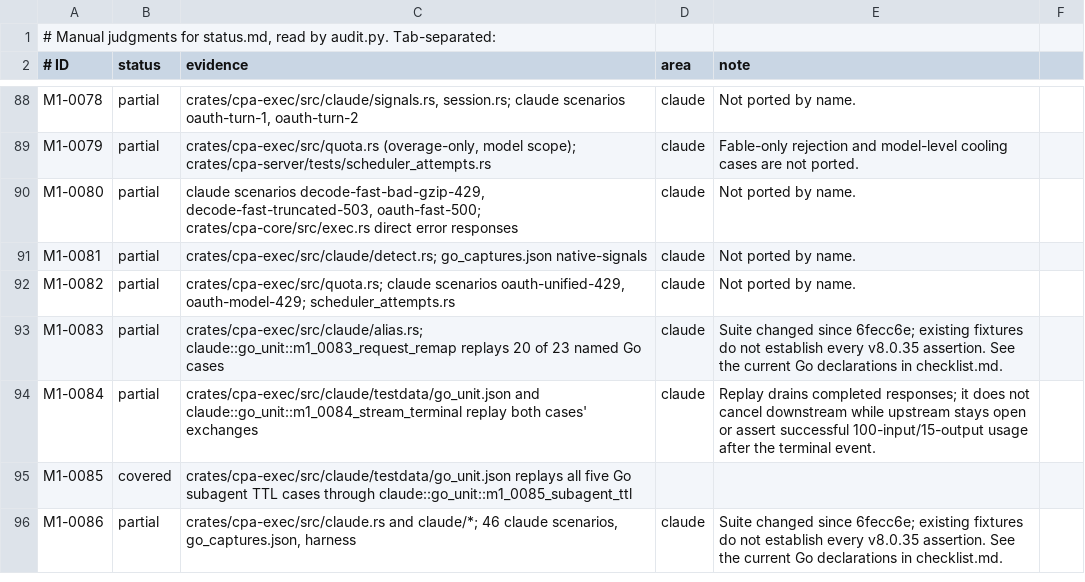
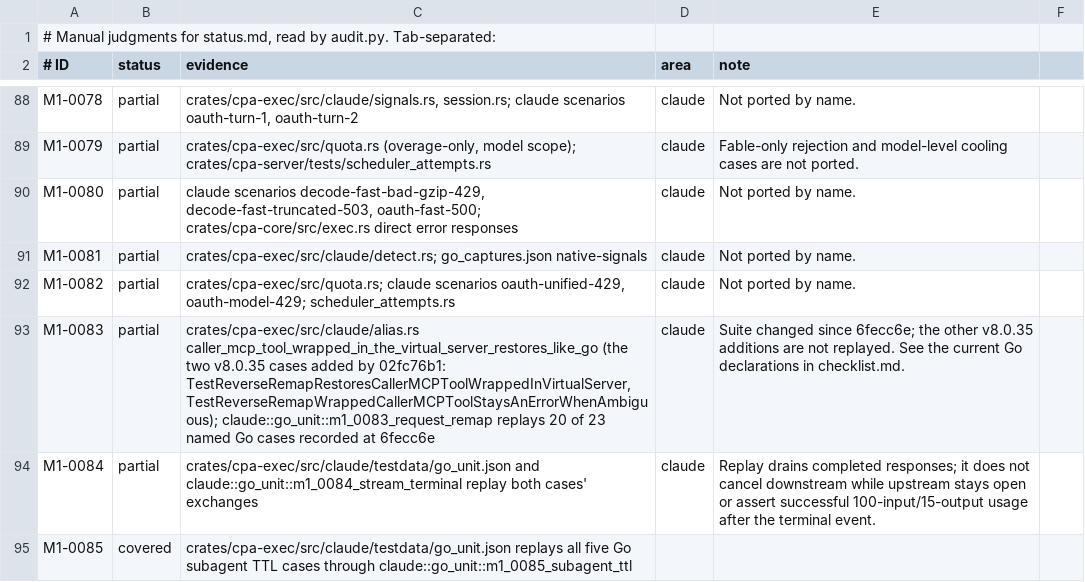
Before and after one commit to DarkEden-coding/sub-api-proxy, a TSV file: docs/parity-audit/manual.tsv, drawn as a sheet; only a part is shown, gaps mark what is left out; the shorter side is filled out with more unchanged rows.

Commit message:
Restore caller MCP tools wrapped with their full mcp__ name (Go 02fc76b1)
When cloaked Claude OAuth answers with a caller-owned MCP tool inside the
request-local virtual server but keeps the tool's full name
(mcp__<virtual>__mcp__<server>__<tool>), the name is restored to the declared
tool before the existing tail recoveries. An ambiguous tail still fails.
Only response tool names change; request bytes are untouched.

Amp-Thread-ID: https://ampcode.com/threads/T-01a15a6b-dbe7-72db-ac65-6b896ff6e21e
Co-authored-by: Amp <amp@ampcode.com>

```diff
--- a/docs/parity-audit/manual.tsv
+++ b/docs/parity-audit/manual.tsv
@@ -92,3 +92,3 @@ M1-0081	partial	crates/cpa-exec/src/claude/detect.rs; go_captures.json native-si
 M1-0082	partial	crates/cpa-exec/src/quota.rs; claude scenarios oauth-unified-429, oauth-model-429; scheduler_attempts.rs	claude	Not ported by name.
-M1-0083	partial	crates/cpa-exec/src/claude/alias.rs; claude::go_unit::m1_0083_request_remap replays 20 of 23 named Go cases	claude	Suite changed since 6fecc6e; existing fixtures do not establish every v8.0.35 assertion. See the current Go declarations in checklist.md.
+M1-0083	partial	crates/cpa-exec/src/claude/alias.rs caller_mcp_tool_wrapped_in_the_virtual_server_restores_like_go (the two v8.0.35 cases added by 02fc76b1: TestReverseRemapRestoresCallerMCPToolWrappedInVirtualServer, TestReverseRemapWrappedCallerMCPToolStaysAnErrorWhenAmbiguous); claude::go_unit::m1_0083_request_remap replays 20 of 23 named Go cases recorded at 6fecc6e	claude	Suite changed since 6fecc6e; the other v8.0.35 additions are not replayed. See the current Go declarations in checklist.md.
 M1-0084	partial	crates/cpa-exec/src/claude/testdata/go_unit.json and claude::go_unit::m1_0084_stream_terminal replay both cases' exchanges	claude	Replay drains completed responses; it does not cancel downstream while upstream stays open or assert successful 100-input/15-output usage after the terminal event.
```
Also changed, not shown: 2 other files.
